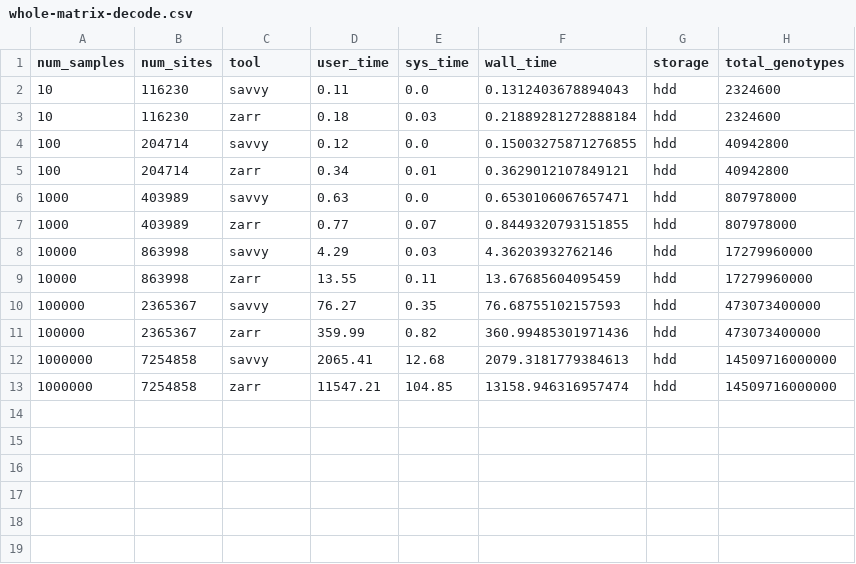
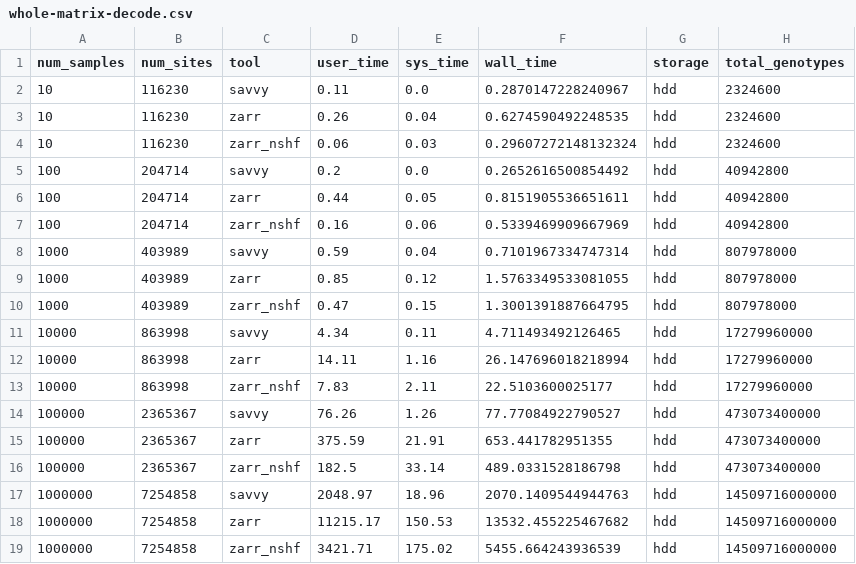
Before and after one commit to sgkit-dev/vcf-zarr-publication, a CSV file: plot_data/whole-matrix-decode.csv, drawn as a sheet.

Commit message:
Add clean decode data

```diff
--- a/plot_data/whole-matrix-decode.csv
+++ b/plot_data/whole-matrix-decode.csv
@@ -1,13 +1,19 @@
 num_samples,num_sites,tool,user_time,sys_time,wall_time,storage,total_genotypes
-10,116230,savvy,0.11,0.0,0.1312403678894043,hdd,2324600
-10,116230,zarr,0.18,0.03,0.21889281272888184,hdd,2324600
-100,204714,savvy,0.12,0.0,0.15003275871276855,hdd,40942800
-100,204714,zarr,0.34,0.01,0.3629012107849121,hdd,40942800
-1000,403989,savvy,0.63,0.0,0.6530106067657471,hdd,807978000
-1000,403989,zarr,0.77,0.07,0.8449320793151855,hdd,807978000
-10000,863998,savvy,4.29,0.03,4.36203932762146,hdd,17279960000
-10000,863998,zarr,13.55,0.11,13.67685604095459,hdd,17279960000
-100000,2365367,savvy,76.27,0.35,76.68755102157593,hdd,473073400000
-100000,2365367,zarr,359.99,0.82,360.99485301971436,hdd,473073400000
-1000000,7254858,savvy,2065.41,12.68,2079.3181779384613,hdd,14509716000000
-1000000,7254858,zarr,11547.21,104.85,13158.946316957474,hdd,14509716000000
+10,116230,savvy,0.11,0.0,0.2870147228240967,hdd,2324600
+10,116230,zarr,0.26,0.04,0.6274590492248535,hdd,2324600
+10,116230,zarr_nshf,0.06,0.03,0.29607272148132324,hdd,2324600
+100,204714,savvy,0.2,0.0,0.2652616500854492,hdd,40942800
+100,204714,zarr,0.44,0.05,0.8151905536651611,hdd,40942800
+100,204714,zarr_nshf,0.16,0.06,0.5339469909667969,hdd,40942800
+1000,403989,savvy,0.59,0.04,0.7101967334747314,hdd,807978000
+1000,403989,zarr,0.85,0.12,1.5763349533081055,hdd,807978000
+1000,403989,zarr_nshf,0.47,0.15,1.3001391887664795,hdd,807978000
+10000,863998,savvy,4.34,0.11,4.711493492126465,hdd,17279960000
+10000,863998,zarr,14.11,1.16,26.147696018218994,hdd,17279960000
+10000,863998,zarr_nshf,7.83,2.11,22.5103600025177,hdd,17279960000
+100000,2365367,savvy,76.26,1.26,77.77084922790527,hdd,473073400000
+100000,2365367,zarr,375.59,21.91,653.441782951355,hdd,473073400000
+100000,2365367,zarr_nshf,182.5,33.14,489.0331528186798,hdd,473073400000
+1000000,7254858,savvy,2048.97,18.96,2070.1409544944763,hdd,14509716000000
+1000000,7254858,zarr,11215.17,150.53,13532.455225467682,hdd,14509716000000
+1000000,7254858,zarr_nshf,3421.71,175.02,5455.664243936539,hdd,14509716000000
```
